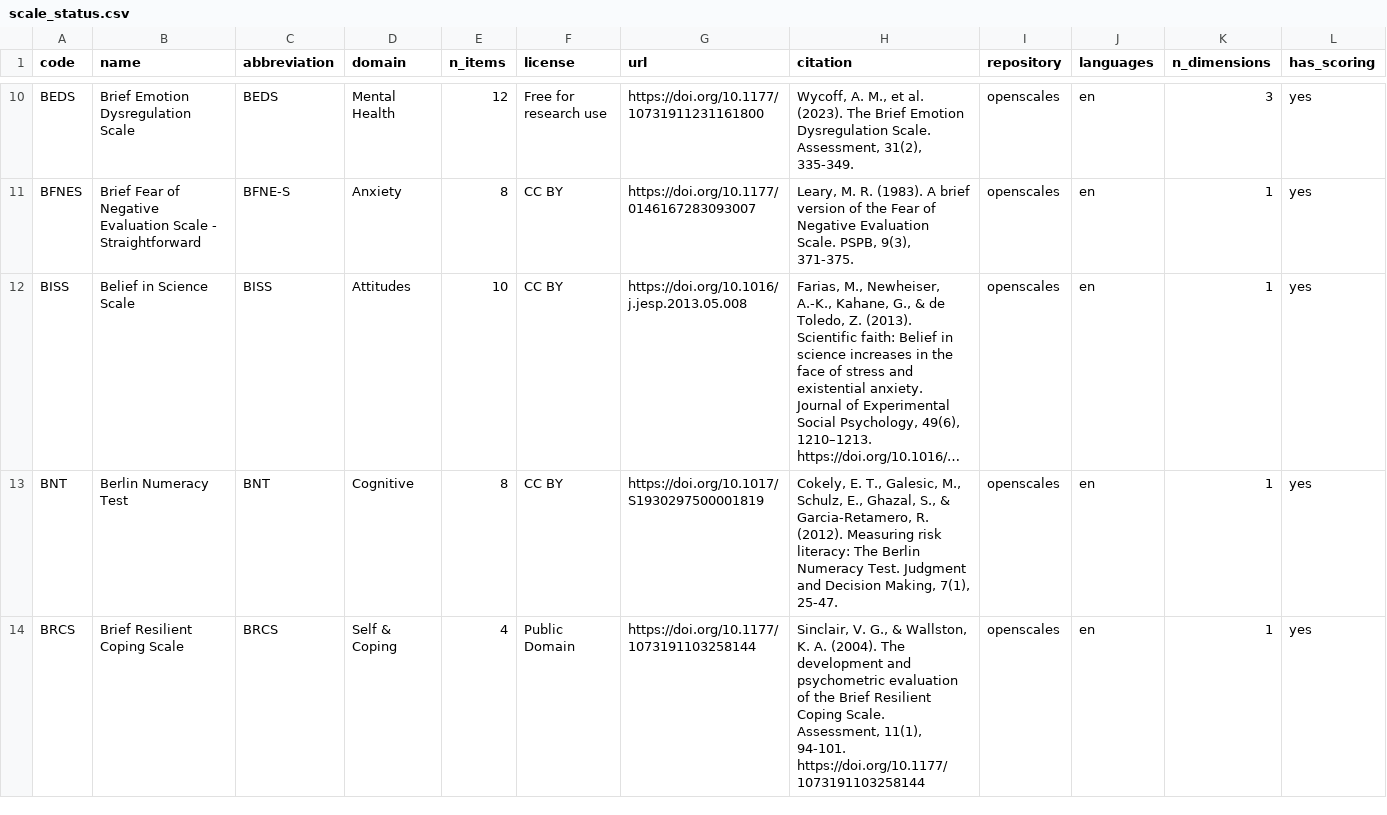
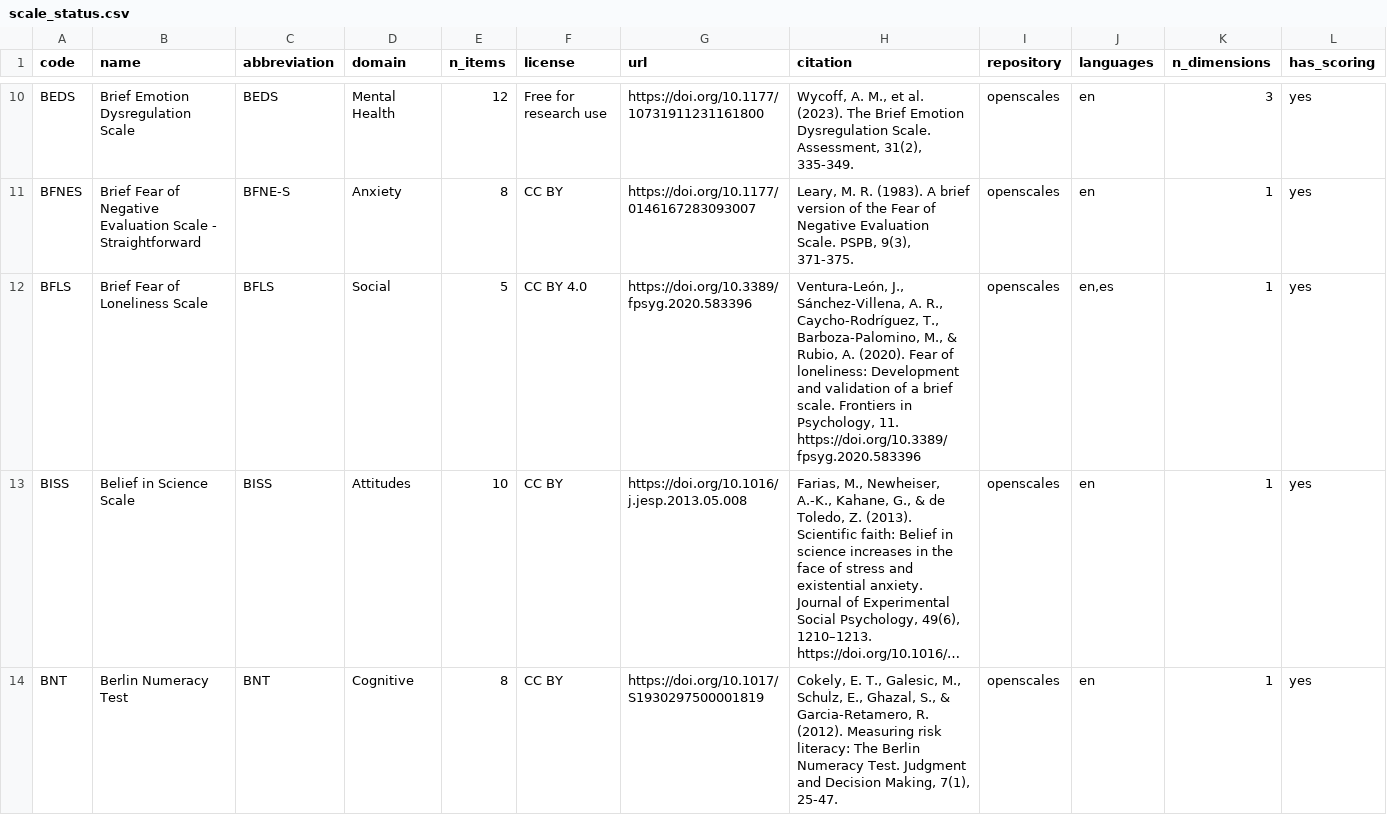
Before and after one commit to stmueller/OpenScales, a CSV file: scales/scale_status.csv, drawn as a sheet; only a part is shown, gaps mark what is left out; the shorter side is filled out with more unchanged rows; long unchanged cells end in …; rows hold the shown columns only; the diff names each change by its address in the sheet, - before the commit and + after, or states it on an @@ line.

```diff
--- a/scales/scale_status.csv
+++ b/scales/scale_status.csv
+row 12: BFLS | Brief Fear of Loneliness Scale | BFLS | Social | 5 | CC BY 4.0 | https://doi.org/10.3389/fpsyg.2020.583396 | Ventura-León, J., Sánchez-Villena, A. R., Caycho-Rodríguez, T., Barboza-Palomino, M., & Rubio, A. (2020). Fear of loneliness: Development and validation of a brief scale. Frontiers in Psychology, 11. https://doi.org/10.3389/fpsyg.2020.583396 | openscales | en,es | 1 | yes
```
Also changed, not shown: 2 other files.
